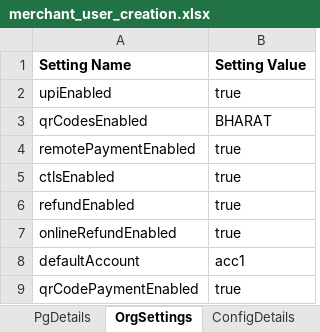
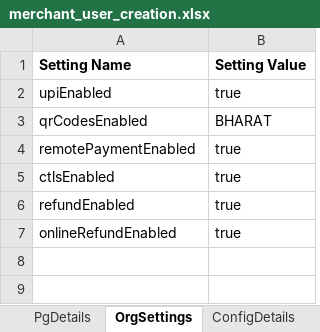
Before and after one commit to tularamsa1/ezeauto-rearch-automation-claude, an Excel workbook: DataProvider/merchant_user_creation.xlsx, sheet OrgSettings, drawn as a sheet; values as stored, in another font and other column widths than the file's, no borders; the diff names each change by its address in the sheet, - before the commit and + after, or states it on an @@ line.

```diff
--- a/DataProvider/merchant_user_creation.xlsx (sheet OrgSettings)
+++ b/DataProvider/merchant_user_creation.xlsx (sheet OrgSettings)
-row 8: defaultAccount | acc1
-row 9: qrCodePaymentEnabled | true
```
Also changed, not shown: sheet UserDetails, sheet AcquisitionDetails, sheet ConfigDetails, other sheet tabs.
